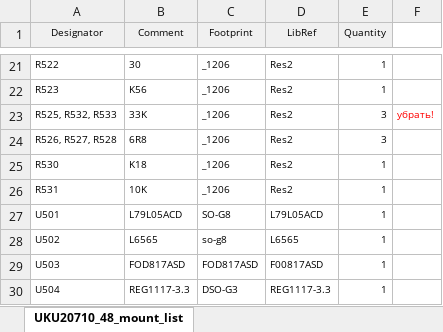
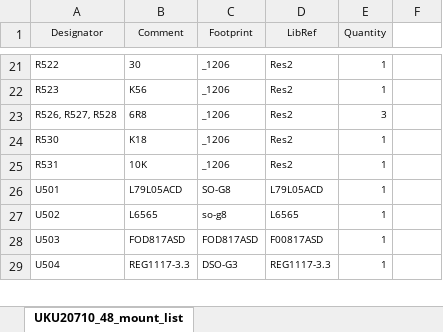
Before and after one commit to spa-pal/UKU20710, an Excel workbook: HARD/UKU207xx_POW/Project Outputs for UKU20710_POW/UKU20710_48_mount_list.xlsx, sheet UKU20710_48_mount_list, drawn as a sheet; only a part is shown, gaps mark what is left out; values as stored, in another font and other column widths than the file's, no borders; the diff names each change by its address in the sheet, - before the commit and + after, or states it on an @@ line.

```diff
--- a/HARD/UKU207xx_POW/Project Outputs for UKU20710_POW/UKU20710_48_mount_list.xlsx (sheet UKU20710_48_mount_list)
+++ b/HARD/UKU207xx_POW/Project Outputs for UKU20710_POW/UKU20710_48_mount_list.xlsx (sheet UKU20710_48_mount_list)
-row 23: R525, R532, R533 | 33K | _1206 | Res2 | 3 | убрать!
```
Also changed, not shown: 36 other files.
